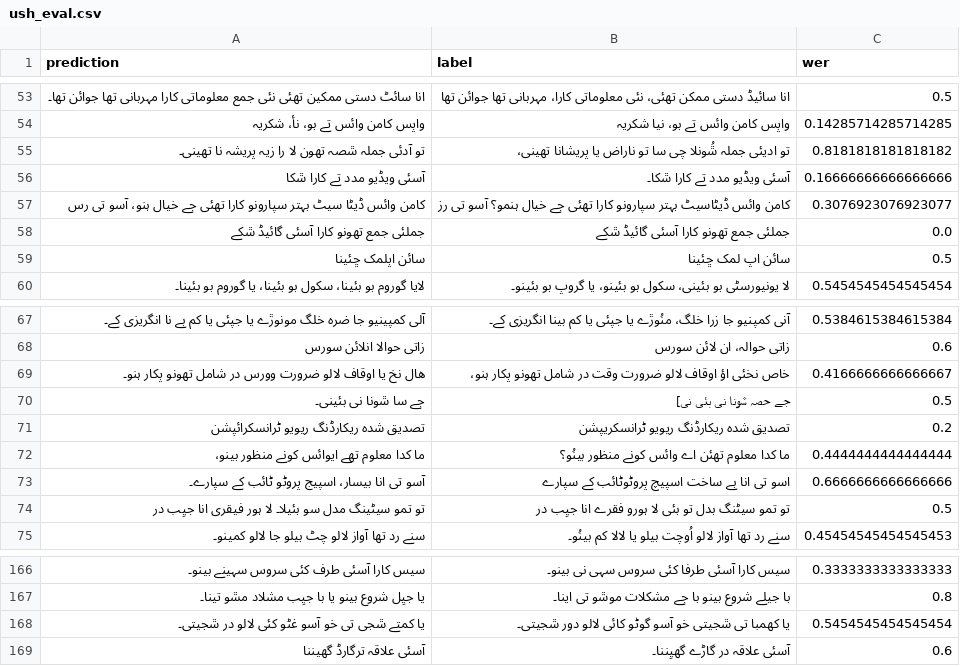
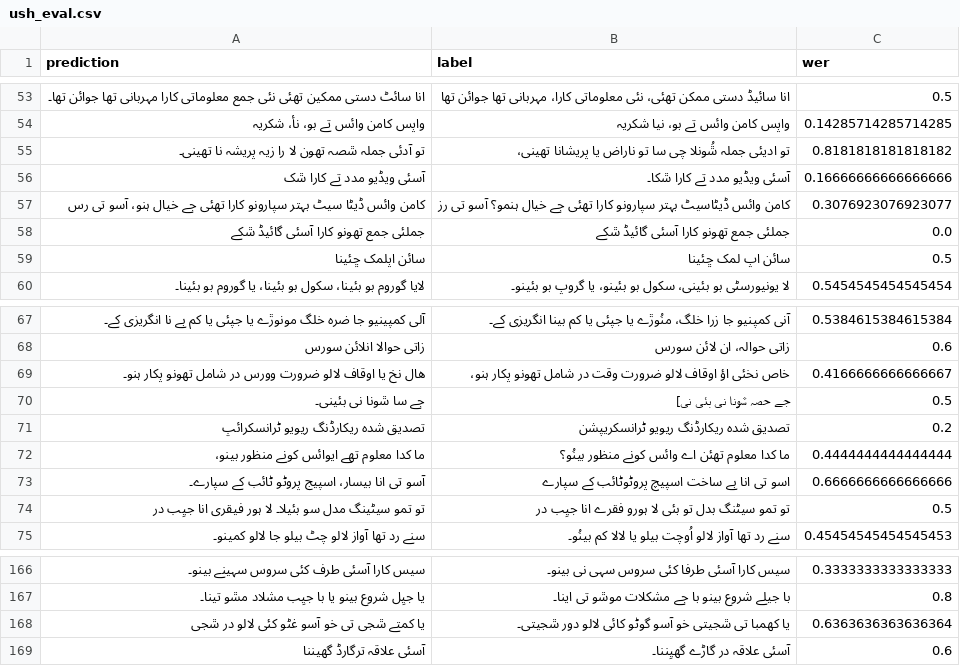
Before and after one commit to ddegenaro/mozilla-asr-challenge, a CSV file: results/whisper-tiny/ush_eval.csv, drawn as a sheet; only a part is shown, gaps mark what is left out; the diff covers the shown part only.

```diff
--- a/results/whisper-tiny/ush_eval.csv
+++ b/results/whisper-tiny/ush_eval.csv
@@ -55,3 +55,3 @@ prediction,label,wer
  تو آدئی جملہ ݜصہ تھون لا را زیہ پریشہ نا تھینی۔,تو ادیئی جملہ ݜُونلا چی سا تو ناراض یا پریشانا تھینی،,0.8181818181818182
- آسئی ویڈیو مدد تے کارا ݜکا,آسئی ویڈیو مدد تے کارا ݜکا۔,0.16666666666666666
+ آسئی ویڈیو مدد تے کارا ݜک,آسئی ویڈیو مدد تے کارا ݜکا۔,0.16666666666666666
  کامن وائس ڈیٹا سیٹ بہتر سپارونو کارا تھئی جے خیال ہنو، آسو تی رس,کامن وائس ڈیٹاسیٹ بہتر سپارونو کارا تھئی جے خیال ہنمو؟ آسو تی رز,0.3076923076923077
@@ -70,3 +70,3 @@ prediction,label,wer
  جے سا ݜونا نی بئینی۔,جے حصہ ݜونا نی بئی نی],0.5
- تصدیق شدہ ریکارڈنگ ریویو ٹرانسکرائپشن,تصدیق شدہ ریکارڈنگ ریویو ٹرانسکریپشن,0.2
+ تصدیق شدہ ریکارڈنگ ریویو ٹرانسکرائپ,تصدیق شدہ ریکارڈنگ ریویو ٹرانسکریپشن,0.2
  ما کدا معلوم تھے ایوائس کونے منظور بینو،,ما کدا معلوم تھئن اے وائس کونے منظور بینُو؟,0.4444444444444444
@@ -167,3 +167,3 @@ prediction,label,wer
  یا جیِل شروع بینو یا با جیِب مشلاد مݜو تینا۔,با جیلے شروع بینو با جے مشکلات موݜو تی اینا۔,0.8
- یا کمتے ݜجی تی خو آسو غٹو کئی لالو در ݜجیتی۔,یا کھمبا تی ݜجیتی خو آسو گوٹو کائی لالو دور ݜجیتی۔,0.5454545454545454
+ یا کمتے ݜجی تی خو آسو غٹو کئی لالو در ݜجی,یا کھمبا تی ݜجیتی خو آسو گوٹو کائی لالو دور ݜجیتی۔,0.6363636363636364
  آسئی علاقہ ترگارڈ گھیننا,آسئی علاقہ در گاڑے گھیِننا۔,0.6
```
Also changed, not shown: 38 edited cells elsewhere in this file, results/whisper-tiny/ady_eval.csv, results/whisper-tiny/lke_eval.csv, 31 other files.
